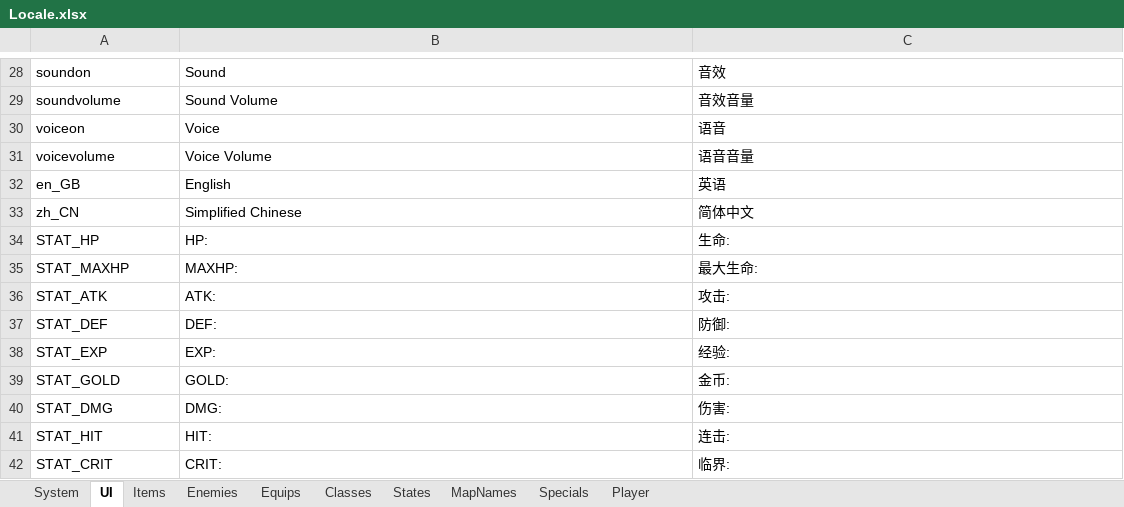
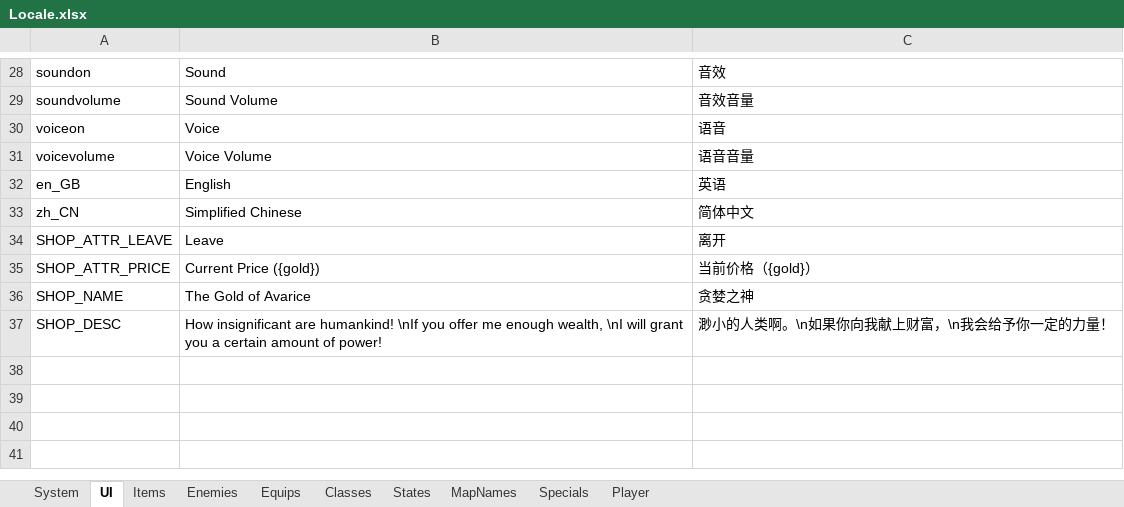
Before and after one commit to JasonLeon01/Ludork, an Excel workbook: Sample/Data/Locale/Locale.xlsx, sheet UI, drawn as a sheet; only a part is shown, gaps mark what is left out; values as stored, in another font and other column widths than the file's, no borders; removed rows and columns are numbered as before the commit, all else as after; the diff names each change by its address in the sheet, - before the commit and + after, or states it on an @@ line.

Commit message:
Update code structure, meta and shop

```diff
--- a/Sample/Data/Locale/Locale.xlsx (sheet UI)
+++ b/Sample/Data/Locale/Locale.xlsx (sheet UI)
-row 34: STAT_HP | HP: | 生命:
-row 35: STAT_MAXHP | MAXHP: | 最大生命:
-row 36: STAT_ATK | ATK: | 攻击:
-row 37: STAT_DEF | DEF: | 防御:
-row 38: STAT_EXP | EXP: | 经验:
-row 39: STAT_GOLD | GOLD: | 金币:
-row 40: STAT_DMG | DMG: | 伤害:
-row 41: STAT_HIT | HIT: | 连击:
-row 42: STAT_CRIT | CRIT: | 临界:
+row 34: SHOP_ATTR_LEAVE | Leave | 离开
+row 35: SHOP_ATTR_PRICE | Current Price ({gold}) | 当前价格（{gold}）
+row 36: SHOP_NAME | The Gold of Avarice | 贪婪之神
+row 37: SHOP_DESC | How insignificant are humankind! \nIf you offer me enough wealth, \nI will grant you a certain amount of power! | 渺小的人类啊。\n如果你向我献上财富，\n我会给予你一定的力量！
```
Also changed, not shown: sheet System, 48 other files.
